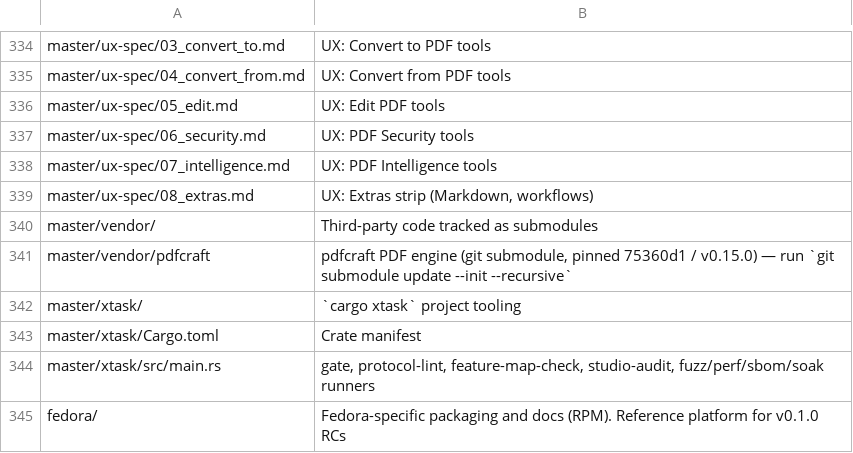
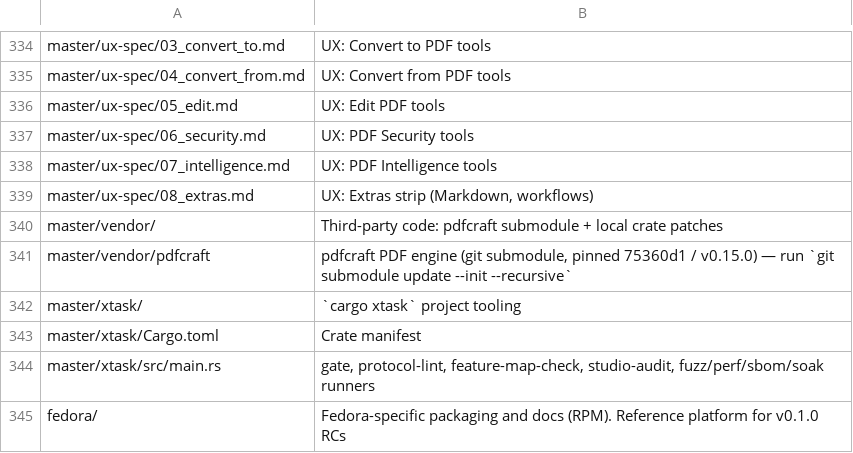
Before and after one commit to Hermes018/Ayra_PDF, a TSV file: master/tools/tree/descriptions.tsv, drawn as a sheet; only a part is shown, gaps mark what is left out.

```diff
--- a/master/tools/tree/descriptions.tsv
+++ b/master/tools/tree/descriptions.tsv
@@ -339,3 +339,3 @@ master/ux-spec/07_intelligence.md	UX: PDF Intelligence tools
 master/ux-spec/08_extras.md	UX: Extras strip (Markdown, workflows)
-master/vendor/	Third-party code tracked as submodules
+master/vendor/	Third-party code: pdfcraft submodule + local crate patches
 master/vendor/pdfcraft	pdfcraft PDF engine (git submodule, pinned 75360d1 / v0.15.0) — run `git submodule update --init --recursive`
```
Also changed, not shown: 6 other files.
